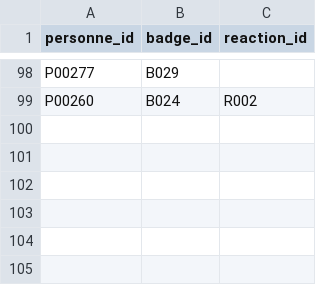
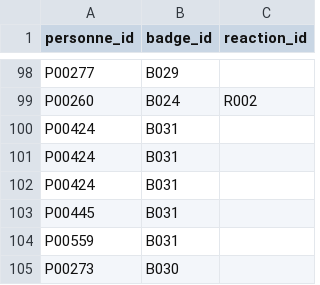
Before and after one commit to Discredit125/discredit125, a CSV file: data/attributions.csv, drawn as a sheet; only a part is shown, gaps mark what is left out.

```diff
--- a/data/attributions.csv
+++ b/data/attributions.csv
@@ -99 +99,7 @@ P00277;B029;
 P00260;B024;R002
+P00424;B031;
+P00424;B031;
+P00424;B031;
+P00445;B031;
+P00559;B031;
+P00273;B030;
```
Also changed, not shown: data/attributions_sources.csv, data/sources.csv.
